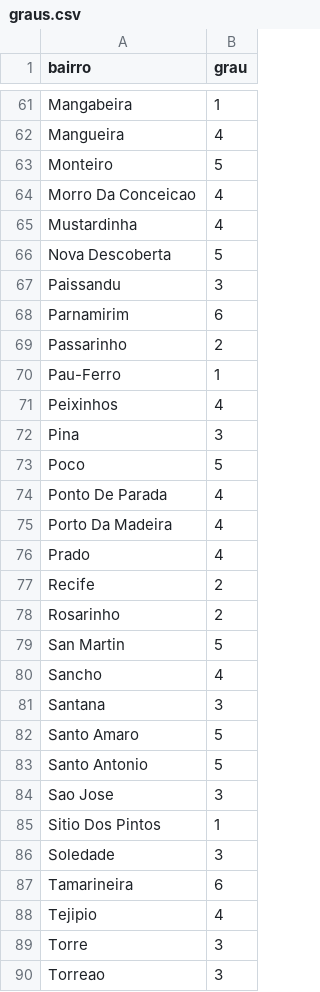
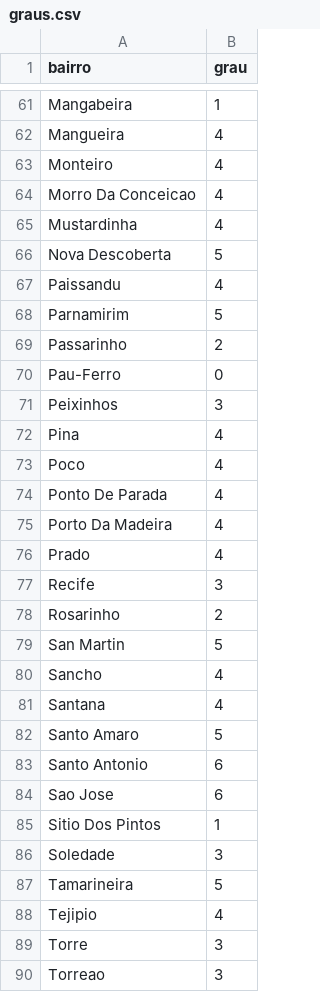
Before and after one commit to Fcc2187/projeto-grafos, a CSV file: out/graus.csv, drawn as a sheet; only a part is shown, gaps mark what is left out; the diff covers the shown part only.

```diff
--- a/out/graus.csv
+++ b/out/graus.csv
@@ -62,3 +62,3 @@ Mangabeira,1
 Mangueira,4
-Monteiro,5
+Monteiro,4
 Morro Da Conceicao,4
@@ -66,9 +66,9 @@ Mustardinha,4
 Nova Descoberta,5
-Paissandu,3
-Parnamirim,6
+Paissandu,4
+Parnamirim,5
 Passarinho,2
-Pau-Ferro,1
-Peixinhos,4
-Pina,3
-Poco,5
+Pau-Ferro,0
+Peixinhos,3
+Pina,4
+Poco,4
 Ponto De Parada,4
@@ -76,3 +76,3 @@ Porto Da Madeira,4
 Prado,4
-Recife,2
+Recife,3
 Rosarinho,2
@@ -80,9 +80,9 @@ San Martin,5
 Sancho,4
-Santana,3
+Santana,4
 Santo Amaro,5
-Santo Antonio,5
-Sao Jose,3
+Santo Antonio,6
+Sao Jose,6
 Sitio Dos Pintos,1
 Soledade,3
-Tamarineira,6
+Tamarineira,5
 Tejipio,4
```
Also changed, not shown: 14 edited cells elsewhere in this file, data/adjacencia_bairros.csv, out/ego_bairro.csv, 5 other files.
